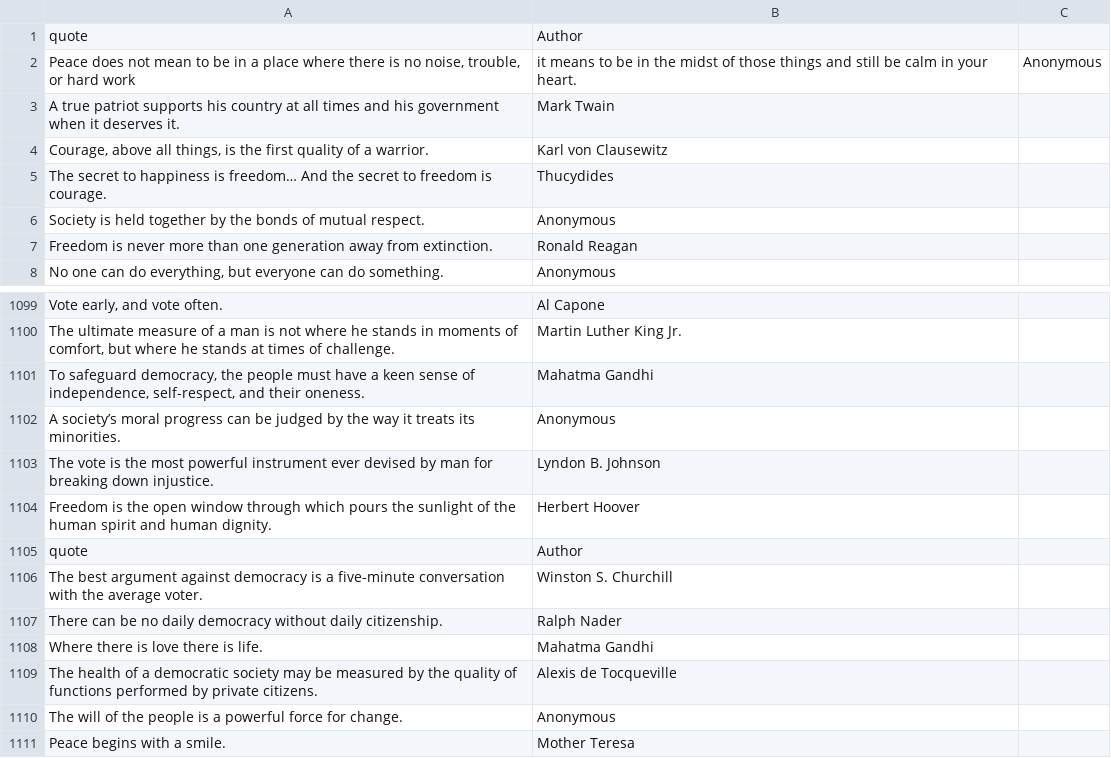
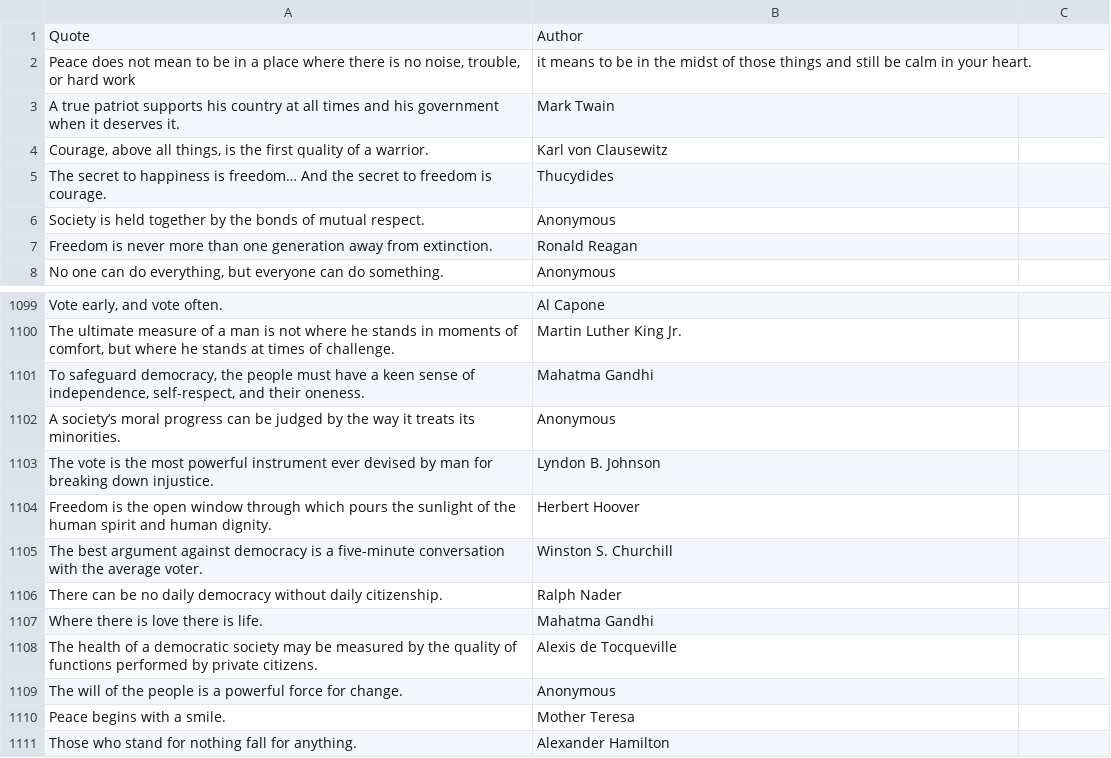
Before and after one commit to Carousell000/my-website, a CSV file: quotes.csv, drawn as a sheet; only a part is shown, gaps mark what is left out; the shorter side is filled out with more unchanged rows; the diff names each change by its address in the sheet, - before the commit and + after, or states it on an @@ line.

Commit message:
quotes.csv

```diff
--- a/quotes.csv
+++ b/quotes.csv
-A1: quote
+A1: Quote
-C2: Anonymous
+C2: (empty)
-row 1105: quote | Author
```
